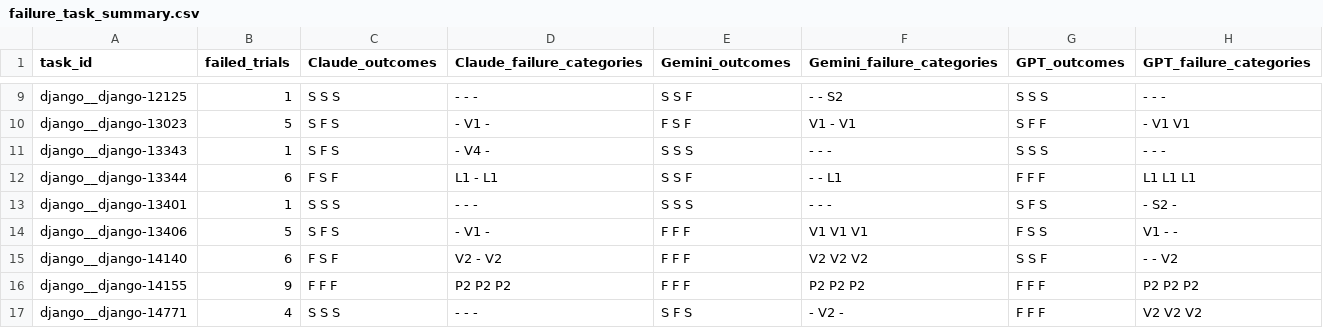
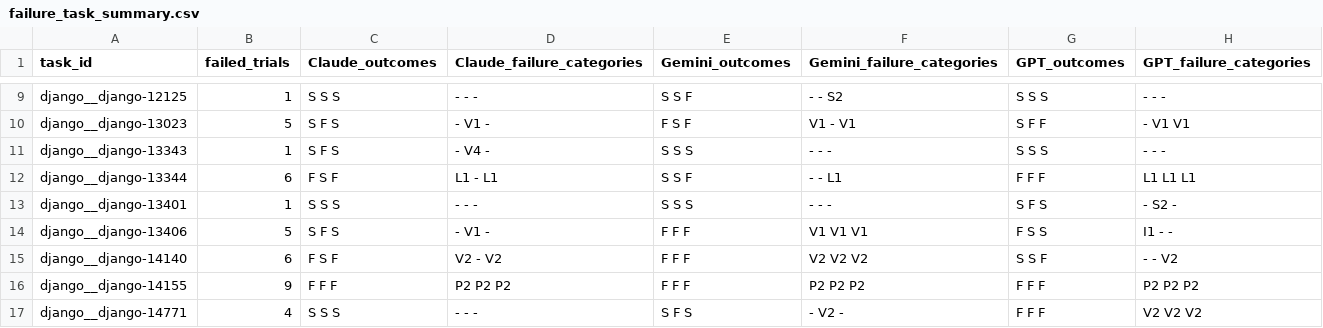
Before and after one commit to m1hu666/P_Diff2RaiAcc, a CSV file: result/Statistics results/failure_task_summary.csv, drawn as a sheet; only a part is shown, gaps mark what is left out.

```diff
--- a/result/Statistics results/failure_task_summary.csv
+++ b/result/Statistics results/failure_task_summary.csv
@@ -13,3 +13,3 @@ django__django-13344,6,F S F,L1 - L1,S S F,- - L1,F F F,L1 L1 L1
 django__django-13401,1,S S S,- - -,S S S,- - -,S F S,- S2 -
-django__django-13406,5,S F S,- V1 -,F F F,V1 V1 V1,F S S,V1 - -
+django__django-13406,5,S F S,- V1 -,F F F,V1 V1 V1,F S S,I1 - -
 django__django-14140,6,F S F,V2 - V2,F F F,V2 V2 V2,S S F,- - V2
```
Also changed, not shown: docs/failure_analysis/failure_annotations.csv, result/Statistics results/failure_model_summary.csv, 41 other files.
